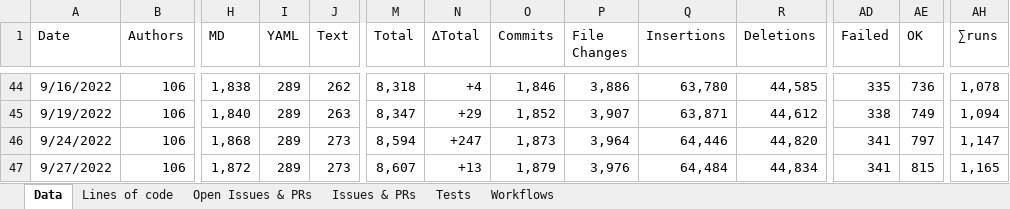
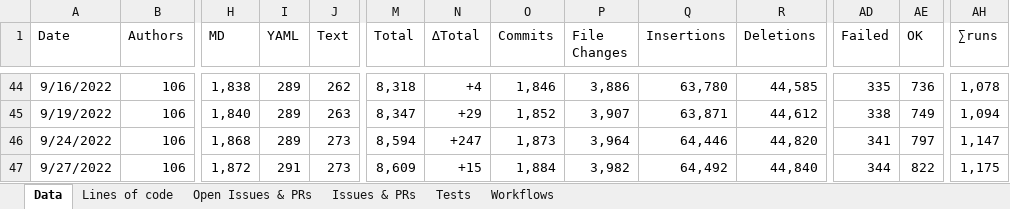
Before and after one commit to matteocorti/check_ssl_cert, an Excel workbook: varia/check_ssl_cert_stats.xlsx, sheet Data, drawn as a sheet; only a part is shown, gaps mark what is left out; values as stored, in another font and other column widths than the file's, no borders; table styles not drawn; the diff names each change by its address in the sheet, - before the commit and + after, or states it on an @@ line.

Commit message:
Udated the stats (the tests should not run)

```diff
--- a/varia/check_ssl_cert_stats.xlsx (sheet Data)
+++ b/varia/check_ssl_cert_stats.xlsx (sheet Data)
-I47 (YAML): 289
+I47 (YAML): 291
-M47 (Total): 8,607
+M47 (Total): 8,609
-N47 (∆Total): +13
+N47 (∆Total): +15
-O47 (Commits): 1,879
+O47 (Commits): 1,884
-P47 (File Changes): 3,976
+P47 (File Changes): 3,982
-Q47 (Insertions): 64,484
+Q47 (Insertions): 64,492
-R47 (Deletions): 44,834
+R47 (Deletions): 44,840
-AD47 (Failed): 341
+AD47 (Failed): 344
-AE47 (OK): 815
+AE47 (OK): 822
-AH47 (∑runs): 1,165
+AH47 (∑runs): 1,175
```
Also changed, not shown: charts or pictures.
